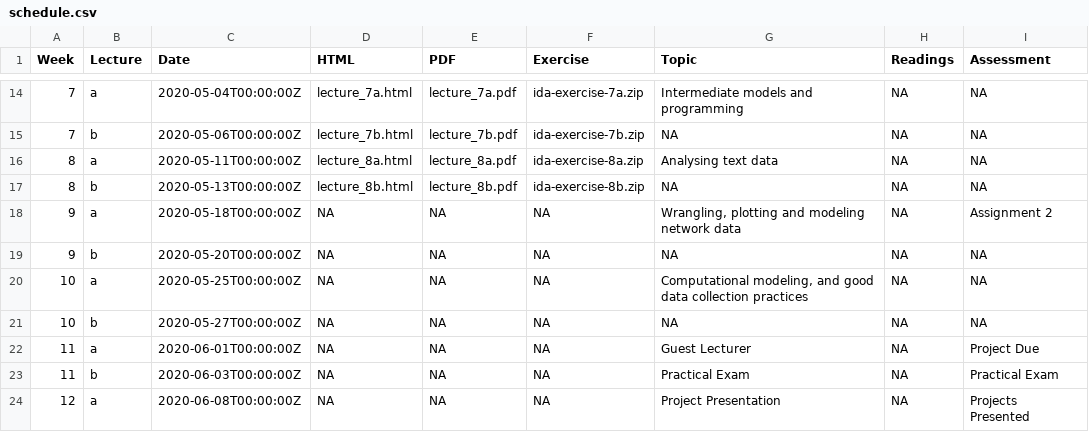
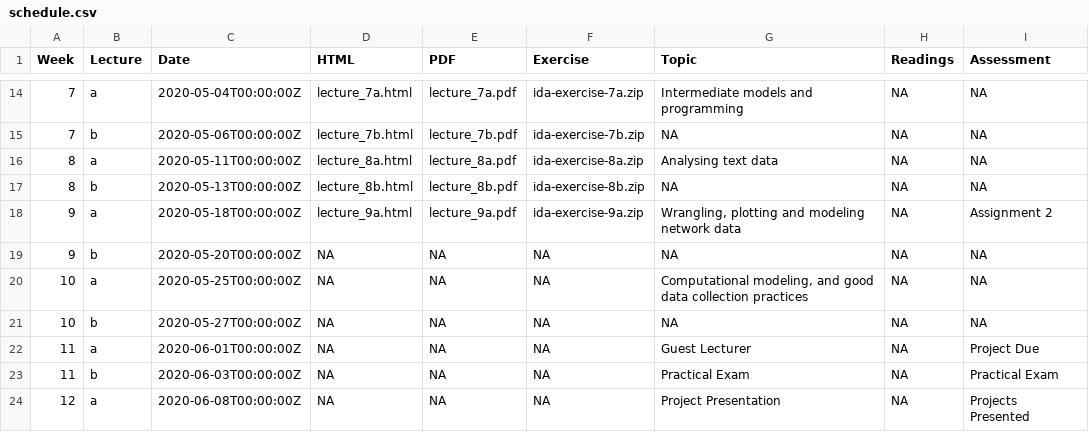
Before and after one commit to numbats/ida, a CSV file: docs/materials/schedule.csv, drawn as a sheet; only a part is shown, gaps mark what is left out.

```diff
--- a/docs/materials/schedule.csv
+++ b/docs/materials/schedule.csv
@@ -17,3 +17,3 @@ Week,Lecture,Date,HTML,PDF,Exercise,Topic,Readings,Assessment
 8,b,2020-05-13T00:00:00Z,lecture_8b.html,lecture_8b.pdf,ida-exercise-8b.zip,NA,NA,NA
-9,a,2020-05-18T00:00:00Z,NA,NA,NA,"Wrangling, plotting and modeling network data",NA,Assignment 2
+9,a,2020-05-18T00:00:00Z,lecture_9a.html,lecture_9a.pdf,ida-exercise-9a.zip,"Wrangling, plotting and modeling network data",NA,Assignment 2
 9,b,2020-05-20T00:00:00Z,NA,NA,NA,NA,NA,NA
```
Also changed, not shown: materials/schedule.csv, 25 other files.
